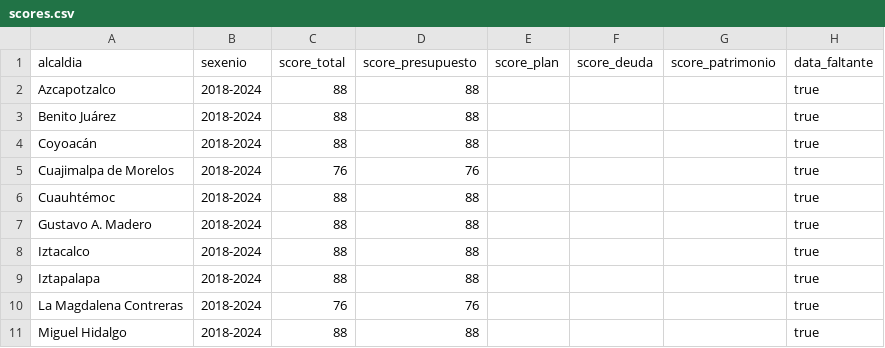
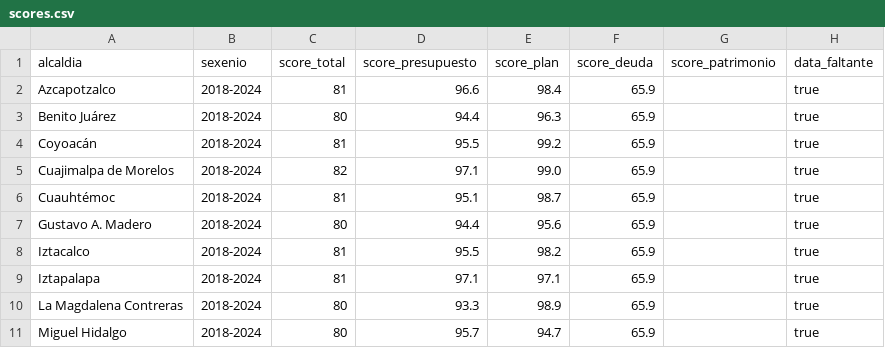
Before and after one commit to DiveruptiveFinance/cdmx-trust-score, a CSV file: public/data/scores.csv, drawn as a sheet; only a part is shown; the diff covers the shown part only.

```diff
--- a/public/data/scores.csv
+++ b/public/data/scores.csv
@@ -1,11 +1,11 @@
 alcaldia,sexenio,score_total,score_presupuesto,score_plan,score_deuda,score_patrimonio,data_faltante
-Azcapotzalco,2018-2024,88,88,,,,true
-Benito Juárez,2018-2024,88,88,,,,true
-Coyoacán,2018-2024,88,88,,,,true
-Cuajimalpa de Morelos,2018-2024,76,76,,,,true
-Cuauhtémoc,2018-2024,88,88,,,,true
-Gustavo A. Madero,2018-2024,88,88,,,,true
-Iztacalco,2018-2024,88,88,,,,true
-Iztapalapa,2018-2024,88,88,,,,true
-La Magdalena Contreras,2018-2024,76,76,,,,true
-Miguel Hidalgo,2018-2024,88,88,,,,true
+Azcapotzalco,2018-2024,81,96.6,98.4,65.9,,true
+Benito Juárez,2018-2024,80,94.4,96.3,65.9,,true
+Coyoacán,2018-2024,81,95.5,99.2,65.9,,true
+Cuajimalpa de Morelos,2018-2024,82,97.1,99.0,65.9,,true
+Cuauhtémoc,2018-2024,81,95.1,98.7,65.9,,true
+Gustavo A. Madero,2018-2024,80,94.4,95.6,65.9,,true
+Iztacalco,2018-2024,81,95.5,98.2,65.9,,true
+Iztapalapa,2018-2024,81,97.1,97.1,65.9,,true
+La Magdalena Contreras,2018-2024,80,93.3,98.9,65.9,,true
+Miguel Hidalgo,2018-2024,80,95.7,94.7,65.9,,true
```
Also changed, not shown: 24 edited cells elsewhere in this file, public/data/ejecucion.csv, 7 other files.
